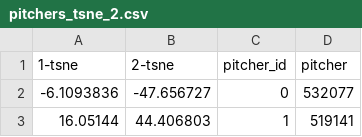
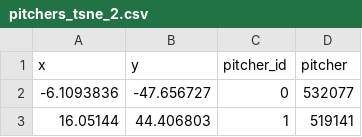
Before and after one commit to MaceGrim/pro-stock-ai, a CSV file: app/public/app-data/pitchers_tsne_2.csv, drawn as a sheet; only a part is shown.

```diff
--- a/app/public/app-data/pitchers_tsne_2.csv
+++ b/app/public/app-data/pitchers_tsne_2.csv
@@ -1,2 +1,2 @@
-1-tsne,2-tsne,pitcher_id,pitcher
+x,y,pitcher_id,pitcher
 -6.1093836,-47.656727,0,532077
```
Also changed, not shown: 16 other files.
